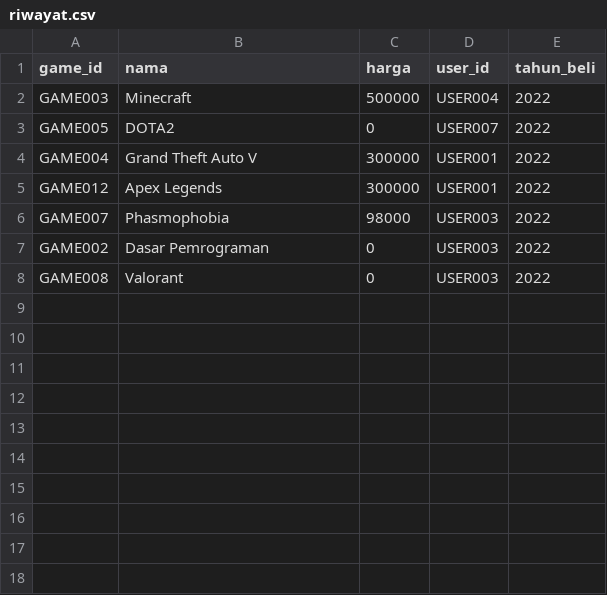
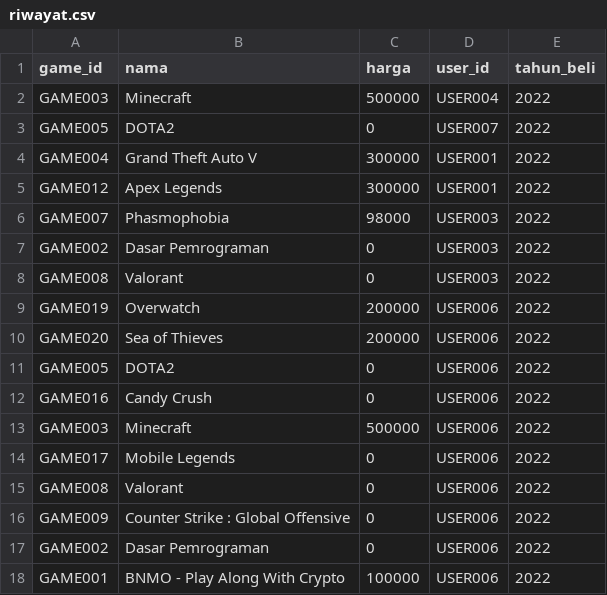
Before and after one commit to chaerla/BNMO, a CSV file: dataset/riwayat.csv, drawn as a sheet; the diff names each change by its address in the sheet, - before the commit and + after, or states it on an @@ line.

```diff
--- a/dataset/riwayat.csv
+++ b/dataset/riwayat.csv
+row 9: GAME019 | Overwatch | 200000 | USER006 | 2022
+row 10: GAME020 | Sea of Thieves | 200000 | USER006 | 2022
+row 11: GAME005 | DOTA2 | 0 | USER006 | 2022
+row 12: GAME016 | Candy Crush | 0 | USER006 | 2022
+row 13: GAME003 | Minecraft | 500000 | USER006 | 2022
+row 14: GAME017 | Mobile Legends | 0 | USER006 | 2022
+row 15: GAME008 | Valorant | 0 | USER006 | 2022
+row 16: GAME009 | Counter Strike : Global Offensive | 0 | USER006 | 2022
+row 17: GAME002 | Dasar Pemrograman | 0 | USER006 | 2022
+row 18: GAME001 | BNMO - Play Along With Crypto | 100000 | USER006 | 2022
```
Also changed, not shown: 10 other files.
